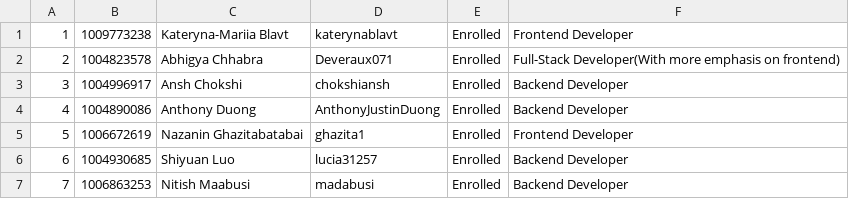
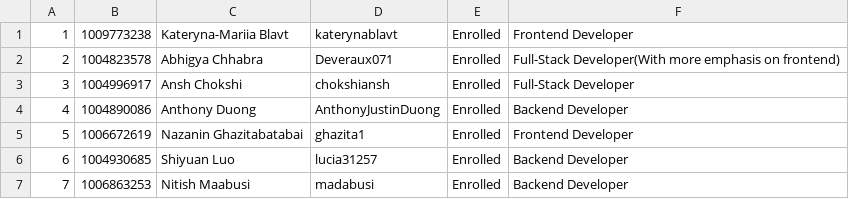
Before and after one commit to anshchokshi/HealthyMomAndChild, a CSV file: Team-14-Healthy Mom and Child.csv, drawn as a sheet.

Commit message:
Update Team-14-Healthy Mom and Child.csv

```diff
--- a/Team-14-Healthy Mom and Child.csv
+++ b/Team-14-Healthy Mom and Child.csv
@@ -2,3 +2,3 @@
 2,1004823578,Abhigya Chhabra,Deveraux071,Enrolled,Full-Stack Developer(With more emphasis on frontend),,,,,,,,,,,
-3,1004996917,Ansh Chokshi,chokshiansh,Enrolled,Backend Developer,,,,,,,,,,,
+3,1004996917,Ansh Chokshi,chokshiansh,Enrolled,Full-Stack Developer,,,,,,,,,,,
 4,1004890086,Anthony Duong,AnthonyJustinDuong,Enrolled,Backend Developer,,,,,,,,,,,
```
